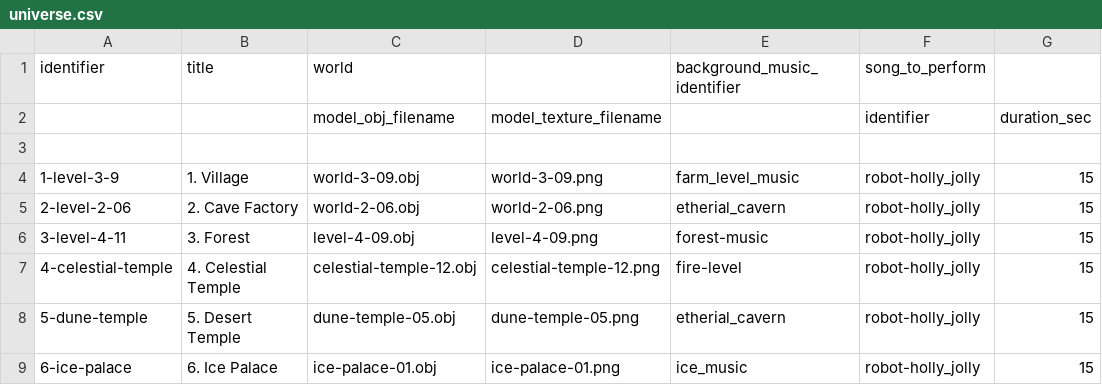
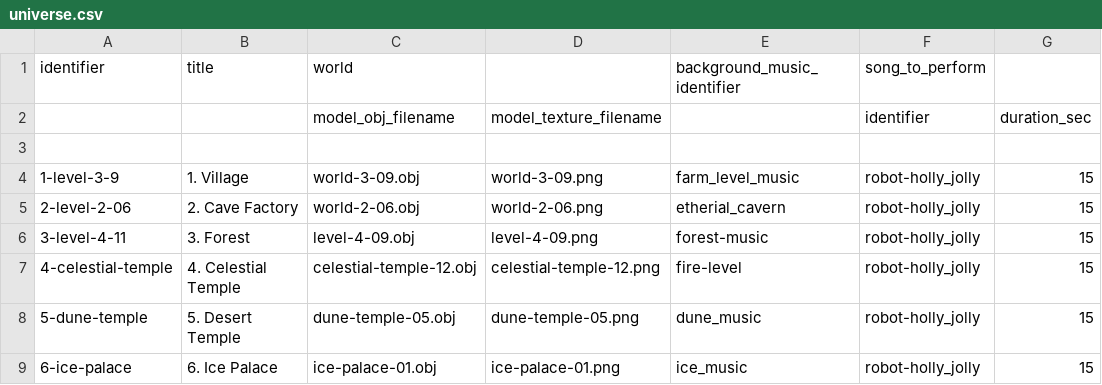
Before and after one commit to MarkOates/Krampus2023-Robieo, a CSV file: bin/data/levels/universe.csv, drawn as a sheet; only a part is shown; the diff names each change by its address in the sheet, - before the commit and + after, or states it on an @@ line.

Commit message:
Add new dune music

```diff
--- a/bin/data/levels/universe.csv
+++ b/bin/data/levels/universe.csv
-E8 (background_music_identifier): etherial_cavern
+E8 (background_music_identifier): dune_music
```
Also changed, not shown: 4 other files.
